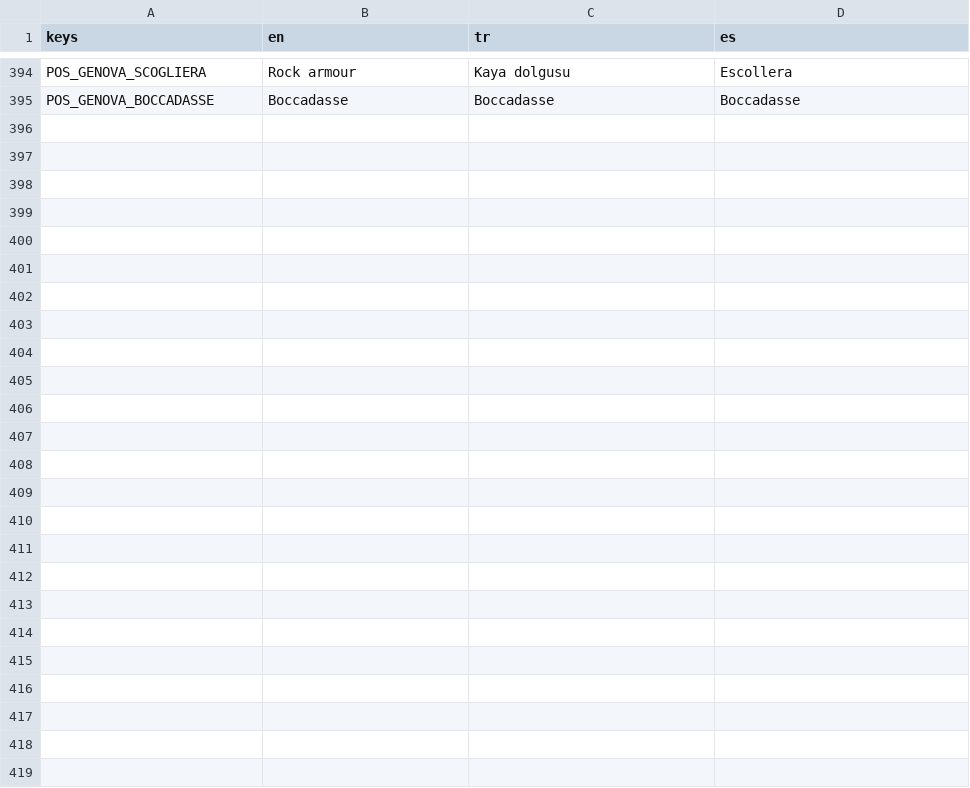
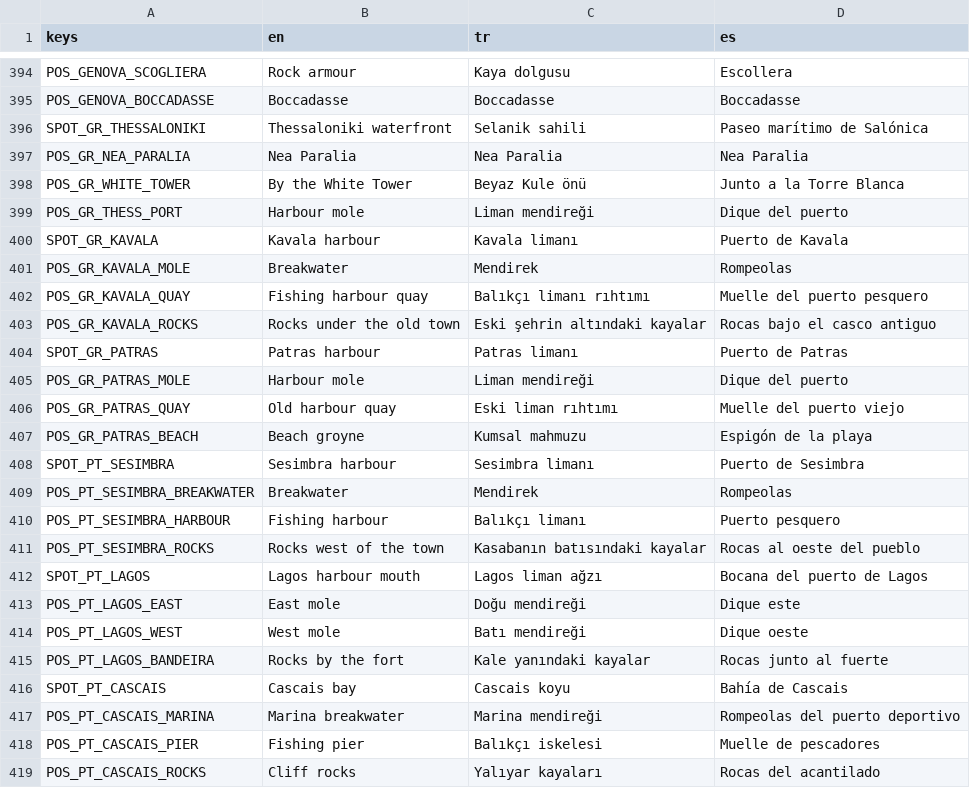
Before and after one commit to nextlevelcorp/mera, a CSV file: game/locale/translations.csv, drawn as a sheet; only a part is shown, gaps mark what is left out; the diff names each change by its address in the sheet, - before the commit and + after, or states it on an @@ line.

```diff
--- a/game/locale/translations.csv
+++ b/game/locale/translations.csv
+row 396: SPOT_GR_THESSALONIKI | Thessaloniki waterfront | Selanik sahili | Paseo marítimo de Salónica
+row 397: POS_GR_NEA_PARALIA | Nea Paralia | Nea Paralia | Nea Paralia
+row 398: POS_GR_WHITE_TOWER | By the White Tower | Beyaz Kule önü | Junto a la Torre Blanca
+row 399: POS_GR_THESS_PORT | Harbour mole | Liman mendireği | Dique del puerto
+row 400: SPOT_GR_KAVALA | Kavala harbour | Kavala limanı | Puerto de Kavala
+row 401: POS_GR_KAVALA_MOLE | Breakwater | Mendirek | Rompeolas
+row 402: POS_GR_KAVALA_QUAY | Fishing harbour quay | Balıkçı limanı rıhtımı | Muelle del puerto pesquero
+row 403: POS_GR_KAVALA_ROCKS | Rocks under the old town | Eski şehrin altındaki kayalar | Rocas bajo el casco antiguo
+row 404: SPOT_GR_PATRAS | Patras harbour | Patras limanı | Puerto de Patras
+row 405: POS_GR_PATRAS_MOLE | Harbour mole | Liman mendireği | Dique del puerto
+row 406: POS_GR_PATRAS_QUAY | Old harbour quay | Eski liman rıhtımı | Muelle del puerto viejo
+row 407: POS_GR_PATRAS_BEACH | Beach groyne | Kumsal mahmuzu | Espigón de la playa
+row 408: SPOT_PT_SESIMBRA | Sesimbra harbour | Sesimbra limanı | Puerto de Sesimbra
+row 409: POS_PT_SESIMBRA_BREAKWATER | Breakwater | Mendirek | Rompeolas
+row 410: POS_PT_SESIMBRA_HARBOUR | Fishing harbour | Balıkçı limanı | Puerto pesquero
+row 411: POS_PT_SESIMBRA_ROCKS | Rocks west of the town | Kasabanın batısındaki kayalar | Rocas al oeste del pueblo
+row 412: SPOT_PT_LAGOS | Lagos harbour mouth | Lagos liman ağzı | Bocana del puerto de Lagos
+row 413: POS_PT_LAGOS_EAST | East mole | Doğu mendireği | Dique este
+row 414: POS_PT_LAGOS_WEST | West mole | Batı mendireği | Dique oeste
+row 415: POS_PT_LAGOS_BANDEIRA | Rocks by the fort | Kale yanındaki kayalar | Rocas junto al fuerte
+row 416: SPOT_PT_CASCAIS | Cascais bay | Cascais koyu | Bahía de Cascais
+row 417: POS_PT_CASCAIS_MARINA | Marina breakwater | Marina mendireği | Rompeolas del puerto deportivo
+row 418: POS_PT_CASCAIS_PIER | Fishing pier | Balıkçı iskelesi | Muelle de pescadores
+row 419: POS_PT_CASCAIS_ROCKS | Cliff rocks | Yalıyar kayaları | Rocas del acantilado
```
Also changed, not shown: 8 other files.
